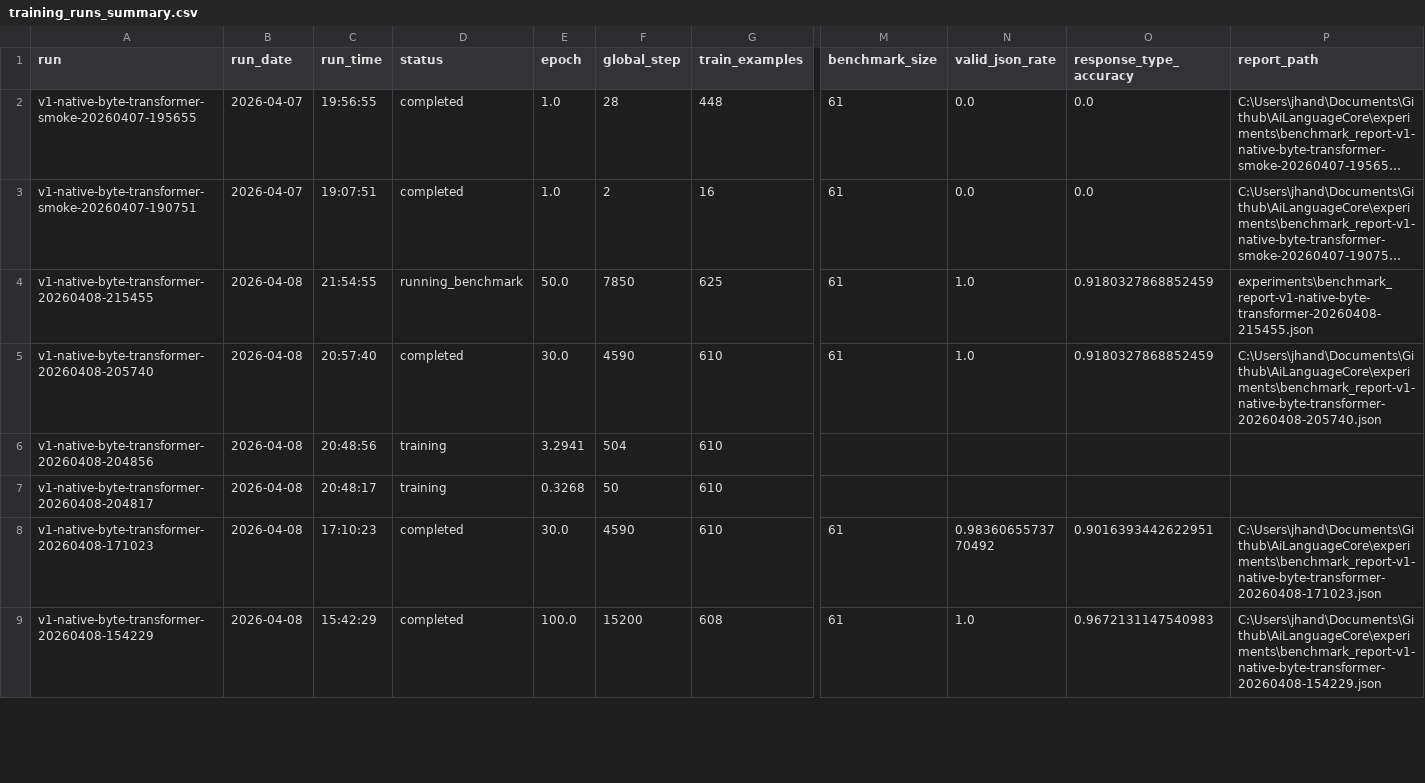
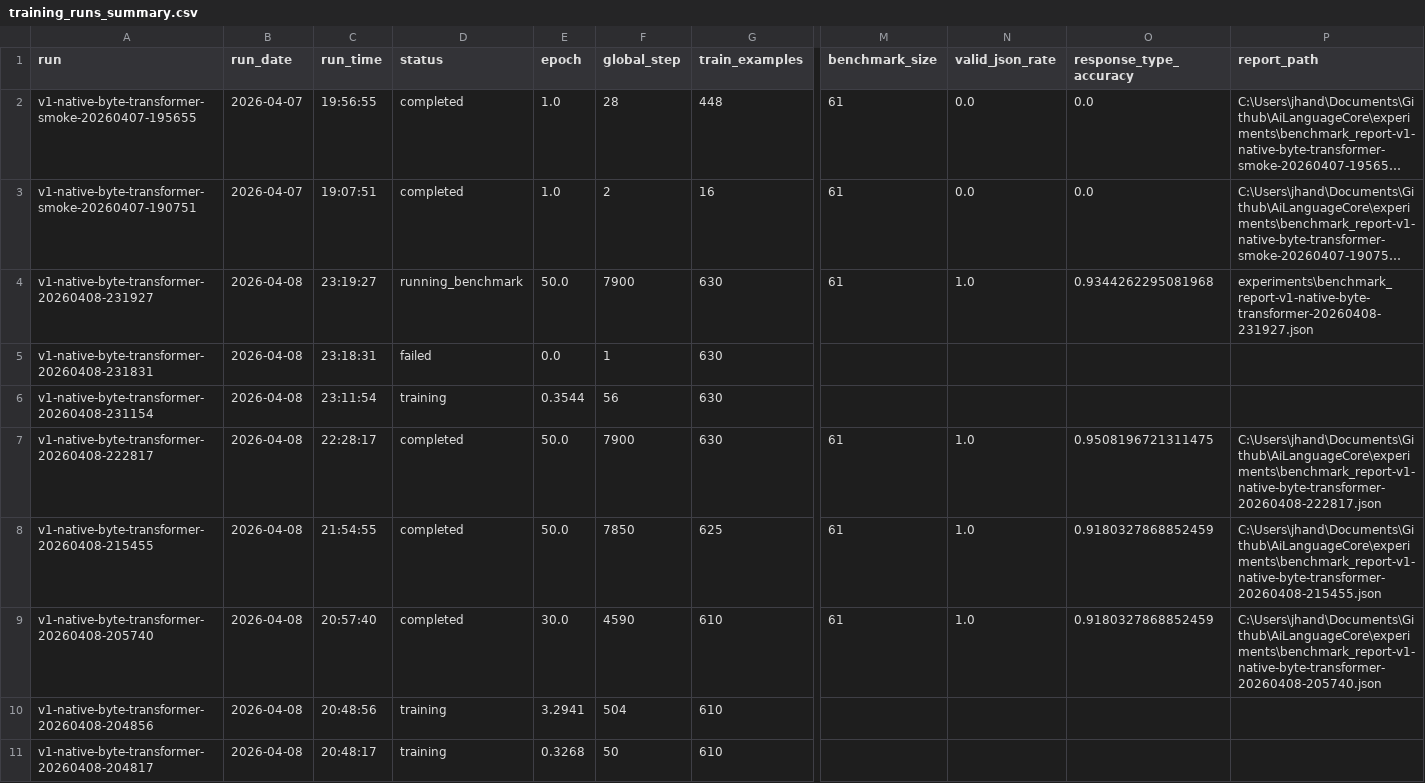
Before and after one commit to TheQuantifier/AiLanguageCore, a CSV file: experiments/training_runs_summary.csv, drawn as a sheet; only a part is shown, gaps mark what is left out; the shorter side is filled out with more unchanged rows; long unchanged cells end in …; addresses are those after the commit; rows hold the shown columns only; the diff names each change by its address in the sheet, - before the commit and + after, or states it on an @@ line.

```diff
--- a/experiments/training_runs_summary.csv
+++ b/experiments/training_runs_summary.csv
+row 4: v1-native-byte-transformer-20260408-231927 | 2026-04-08 | 23:19:27 | running_benchmark | 50.0 | 7900 | 630 | 61 | 1.0 | 0.9344262295081968 | experiments\benchmark_report-v1-native-byte-transformer-20260408-231927.json
+row 5: v1-native-byte-transformer-20260408-231831 | 2026-04-08 | 23:18:31 | failed | 0.0 | 1 | 630
+row 6: v1-native-byte-transformer-20260408-231154 | 2026-04-08 | 23:11:54 | training | 0.3544 | 56 | 630
+row 7: v1-native-byte-transformer-20260408-222817 | 2026-04-08 | 22:28:17 | completed | 50.0 | 7900 | 630 | 61 | 1.0 | 0.9508196721311475 | C:\Users\jhand\Documents\Github\AiLanguageCore\experiments\benchmark_report-v1-native-byte-transformer-20260408-222817.json
-D8 (status): running_benchmark
+D8 (status): completed
-P8 (report_path): experiments\benchmark_report-v1-native-byte-transformer-20260408-215455.json
+P8 (report_path): C:\Users\jhand\Documents\Github\AiLanguageCore\experiments\benchmark_report-v1-native-byte-transformer-20260408-215455.json
```
Also changed, not shown: 14 other files.
